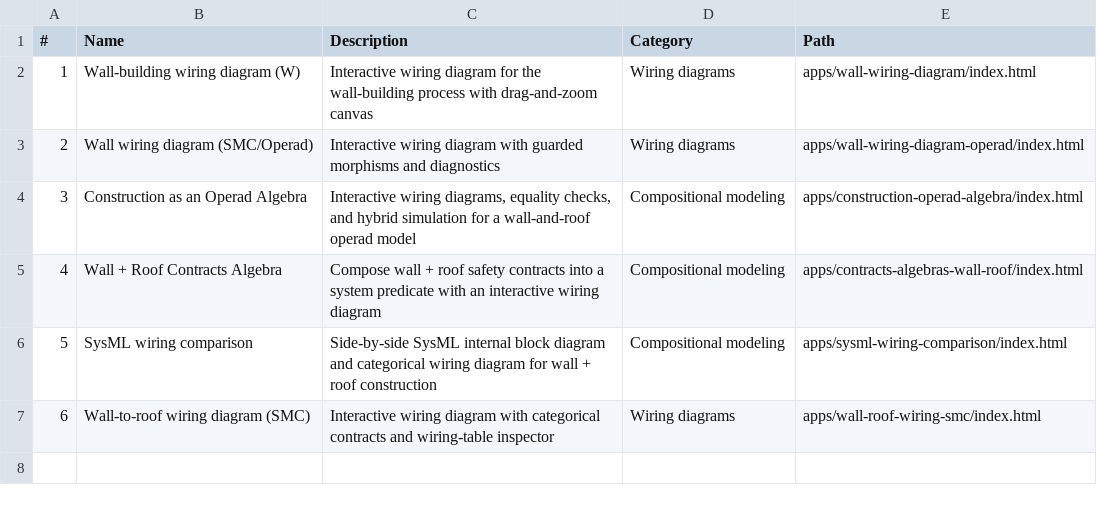
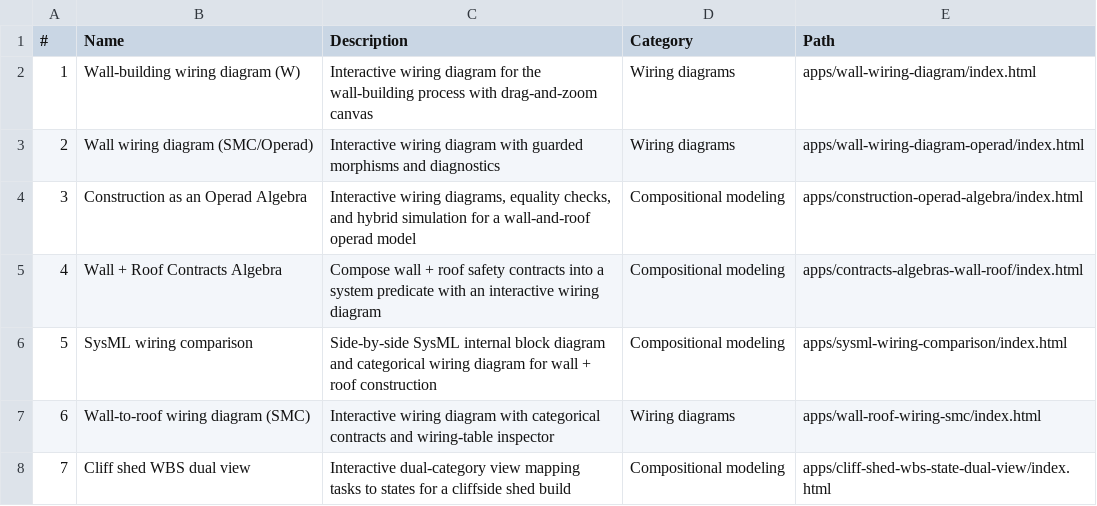
Before and after one commit to lawrencerowland/building_a_wall, a CSV file: app-index.csv, drawn as a sheet; the diff names each change by its address in the sheet, - before the commit and + after, or states it on an @@ line.

Commit message:
Add cliff shed dual view app

```diff
--- a/app-index.csv
+++ b/app-index.csv
+row 8: 7 | Cliff shed WBS dual view | Interactive dual-category view mapping tasks to states for a cliffside shed build | Compositional modeling | apps/cliff-shed-wbs-state-dual-view/index.html
```
Also changed, not shown: 1 other file.
